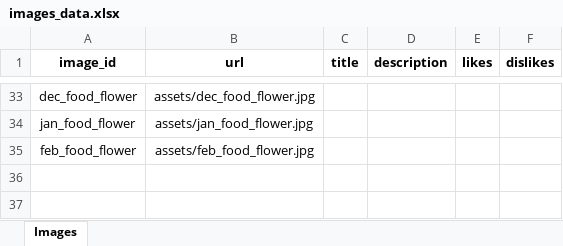
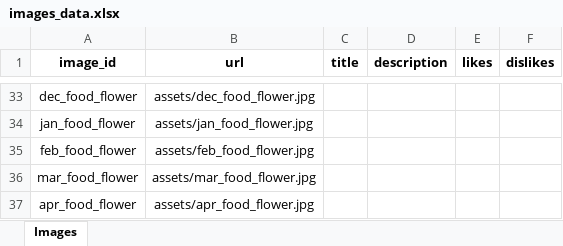
Before and after one commit to treesasabu98/website, an Excel workbook: utopia/paintings/assets/images_data.xlsx, sheet Images, drawn as a sheet; only a part is shown, gaps mark what is left out; values as stored, in another font and other column widths than the file's, no borders; the diff names each change by its address in the sheet, - before the commit and + after, or states it on an @@ line.

Commit message:
new paintings added

```diff
--- a/utopia/paintings/assets/images_data.xlsx (sheet Images)
+++ b/utopia/paintings/assets/images_data.xlsx (sheet Images)
+row 36: mar_food_flower | assets/mar_food_flower.jpg
+row 37: apr_food_flower | assets/apr_food_flower.jpg
```
Also changed, not shown: 3 other files.
